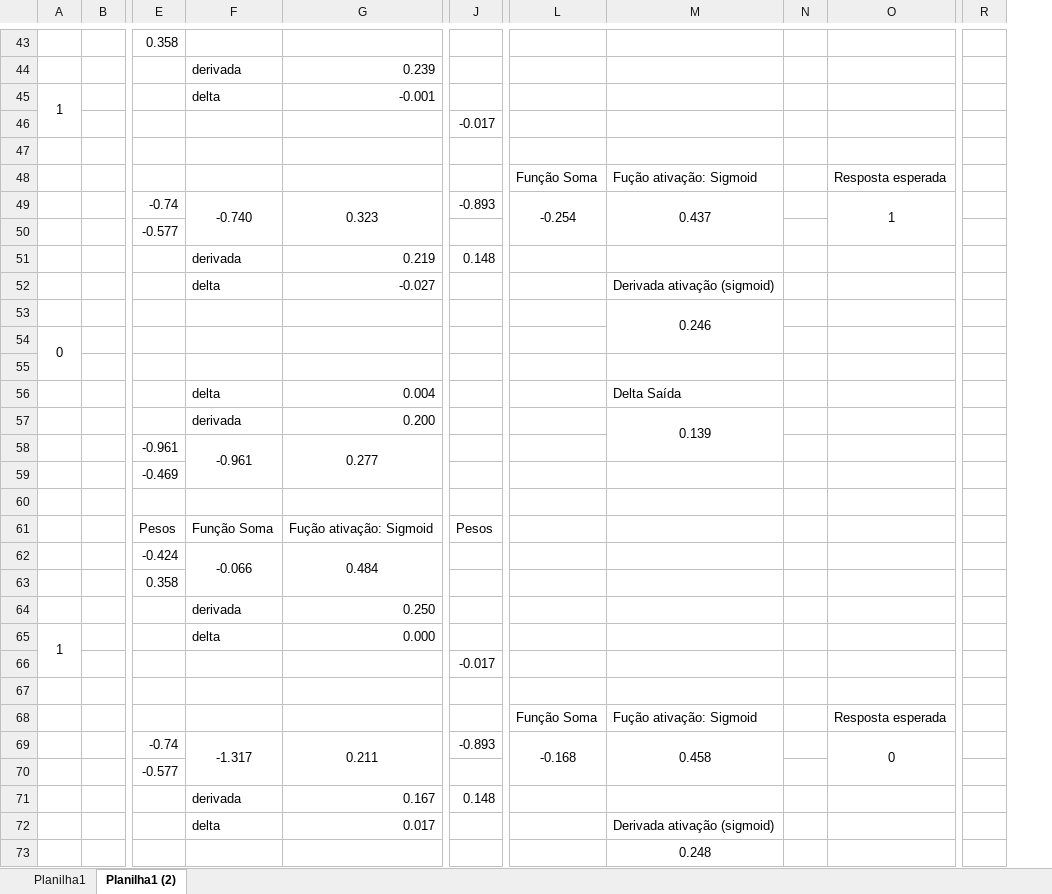
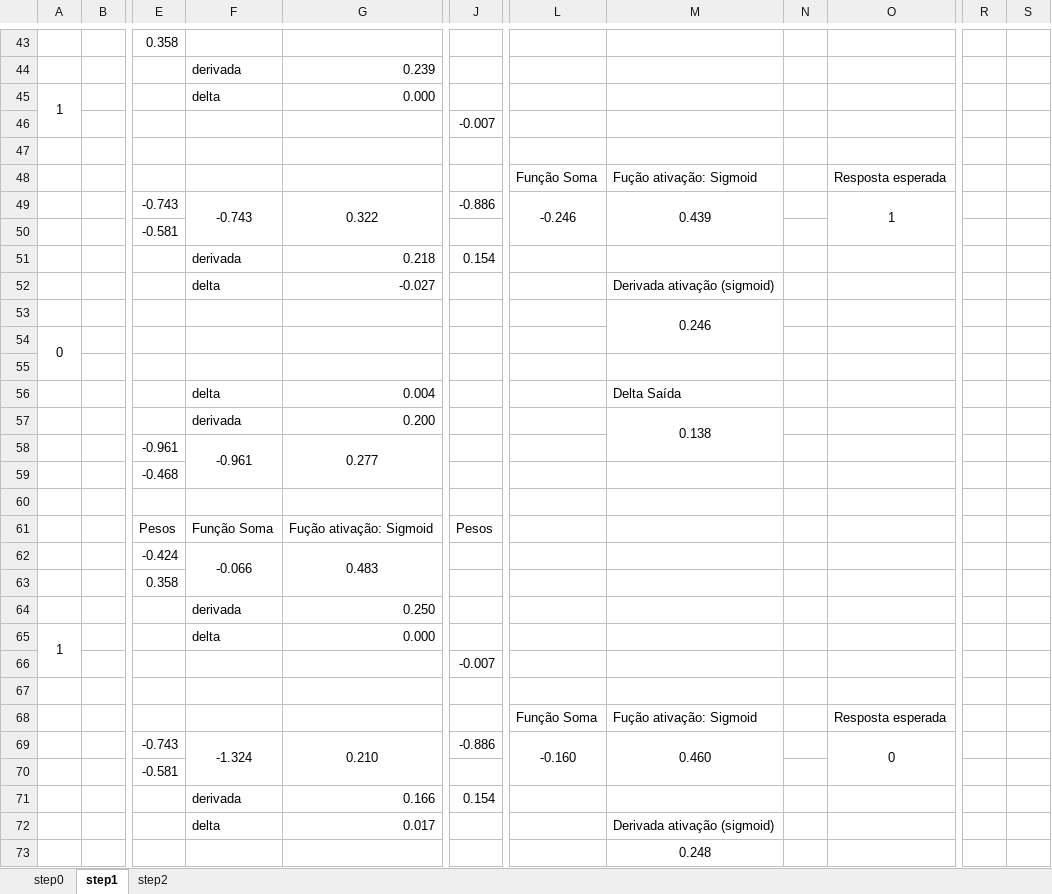
Before and after one commit to santclear/ai-and-data-science-studies, an Excel workbook: redes neurais - implementacoes sem frameworks/03 - calculos - rede neural multicamada.xlsx, sheet step1, drawn as a sheet; only a part is shown, gaps mark what is left out; values as stored, in another font and other column widths than the file's, no borders; charts and pictures not drawn; removed rows and columns are numbered as before the commit, all else as after; rows hold the shown columns only; the diff covers the shown part only; the diff names each change by its address in the sheet, - before the commit and + after, or states it on an @@ line.

Commit message:
Atualizado a planilha de cálculos da rede neural multicamada.

```diff
--- a/redes neurais - implementacoes sem frameworks/03 - calculos - rede neural multicamada.xlsx (sheet step1)
+++ b/redes neurais - implementacoes sem frameworks/03 - calculos - rede neural multicamada.xlsx (sheet step1)
-sheet tab: Planilha1
+sheet tab: step0
-sheet tab: Planilha1 (2)
+sheet tab: step1
+sheet tab: step2
-column N, empty
+column N, empty
-column R, empty
+column R, empty
+column S, empty
-G45: -0.001
+G45: 0.000
-J46: -0.017
+J46: -0.007
-row 49:  |  | -0.74 | -0.740 | 0.323 | -0.893 | -0.254 | 0.437 |  | 1
+row 49:  |  | -0.743 | -0.743 | 0.322 | -0.886 | -0.246 | 0.439 |  | 1
-E50: -0.577
+E50: -0.581
-row 51:  |  |  | derivada | 0.219 | 0.148
+row 51:  |  |  | derivada | 0.218 | 0.154
-M57: 0.139
+M57: 0.138
-E59: -0.469
+E59: -0.468
-G62: 0.484
+G62: 0.483
-J66: -0.017
+J66: -0.007
-row 69:  |  | -0.74 | -1.317 | 0.211 | -0.893 | -0.168 | 0.458 |  | 0
+row 69:  |  | -0.743 | -1.324 | 0.210 | -0.886 | -0.160 | 0.460 |  | 0
-E70: -0.577
+E70: -0.581
-row 71:  |  |  | derivada | 0.167 | 0.148
+row 71:  |  |  | derivada | 0.166 | 0.154
```
Also changed, not shown: 2 added rows, 2 removed rows and 22 edited cells elsewhere in this sheet, sheet step0, formulas that keep their value, charts or pictures.
